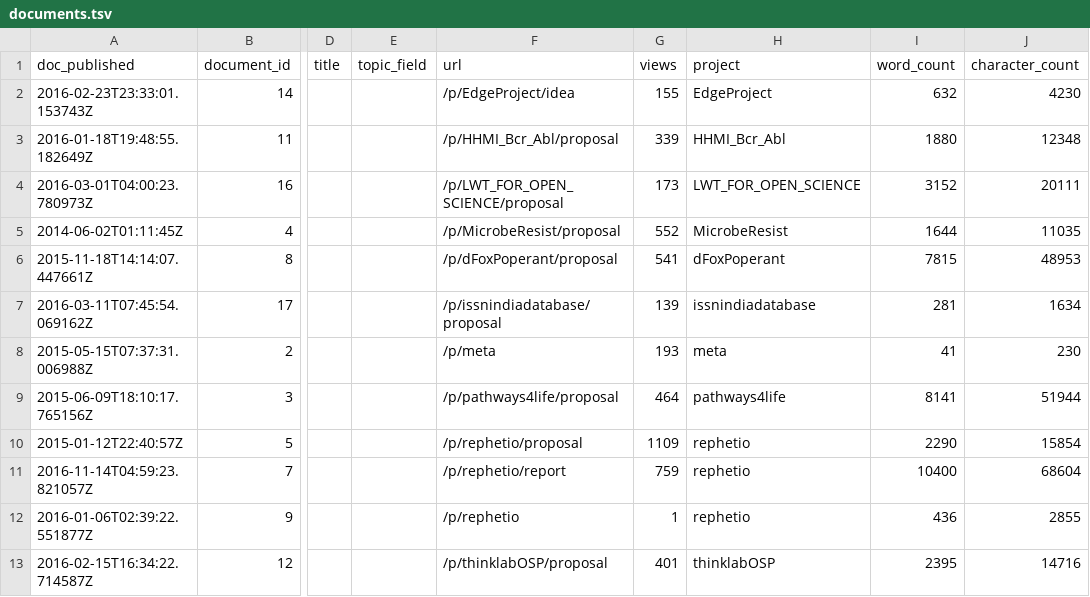
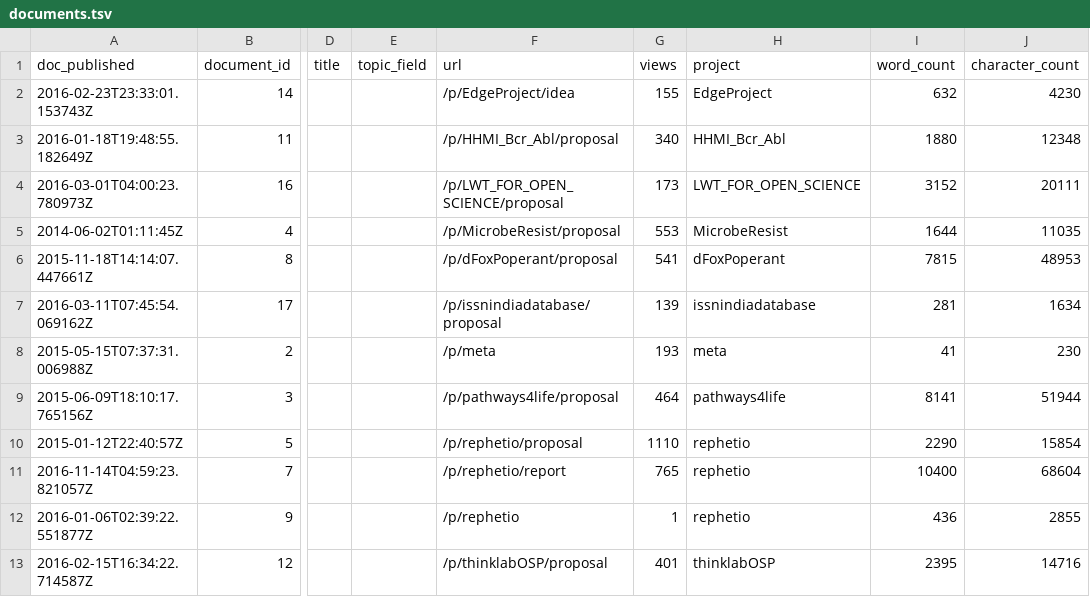
Before and after one commit to dhimmel/thinklytics, a TSV file: process/table/documents.tsv, drawn as a sheet; only a part is shown, gaps mark what is left out; the diff names each change by its address in the sheet, - before the commit and + after, or states it on an @@ line.

Commit message:
Auto-export all projects on 2017-05-11
Created by Travis CI build number 306 and job number 306.1.
https://travis-ci.org/dhimmel/thinklytics/builds/231353526
https://travis-ci.org/dhimmel/thinklytics/jobs/231353537

Committed on 2017-05-11T22:32:00+0000.

```diff
--- a/process/table/documents.tsv
+++ b/process/table/documents.tsv
-G3 (views): 339
+G3 (views): 340
-G5 (views): 552
+G5 (views): 553
-G10 (views): 1109
+G10 (views): 1110
-G11 (views): 759
+G11 (views): 765
```
Also changed, not shown: process/table/threads.tsv, 10 other files.
